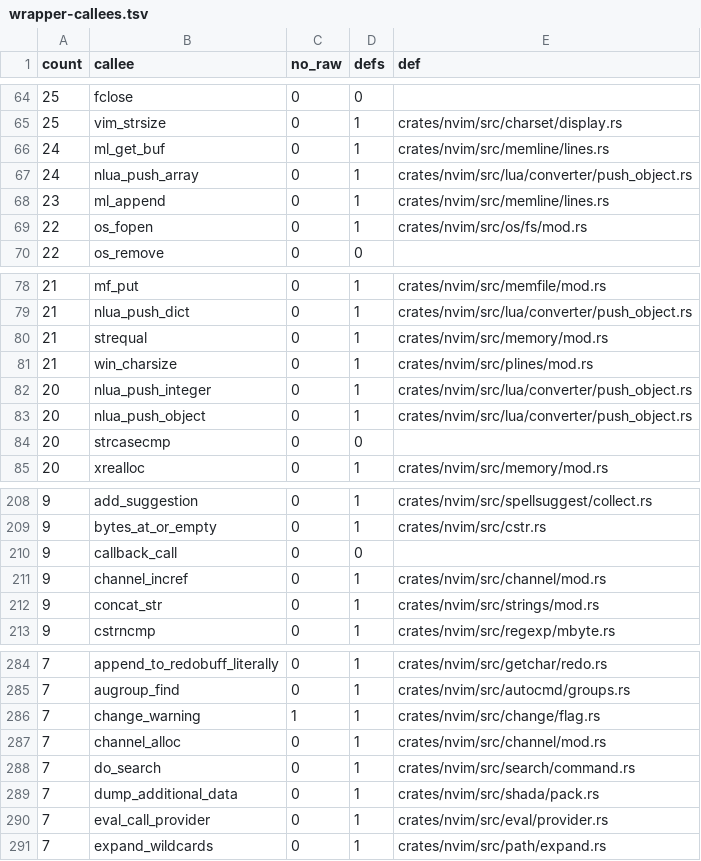
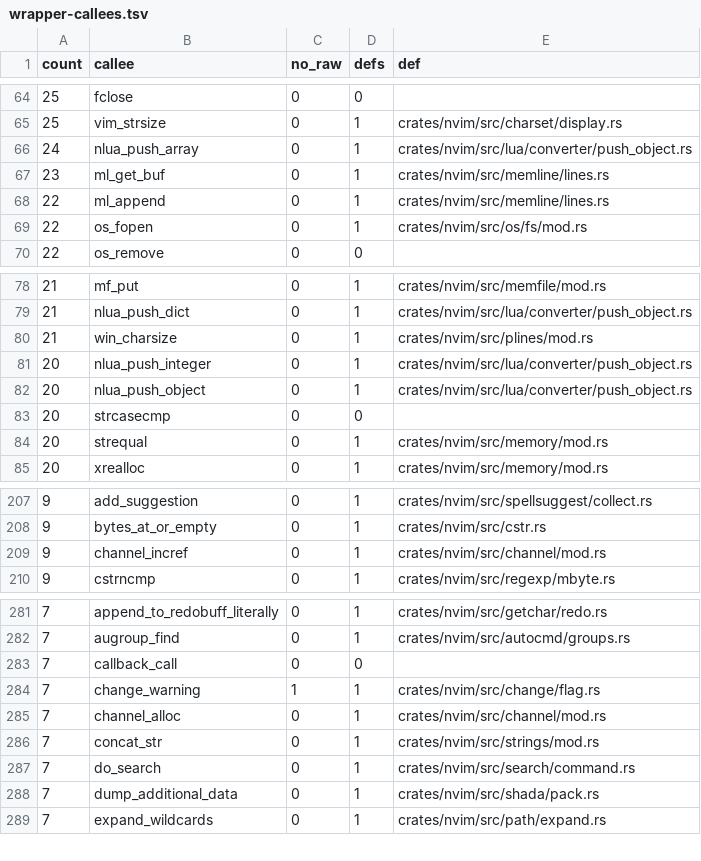
Before and after one commit to PsychoLlama/nvim.rs, a TSV file: metrics/wrapper-callees.tsv, drawn as a sheet; only a part is shown, gaps mark what is left out; the diff covers the shown part only.

Commit message:
Put the provider calls on forbid; treat a null job-options dict as empty
`jobstart(cmd, v:_null_dict)` and `termopen(cmd, v:_null_dict)` aborted in
`common_job_callbacks`, which took the options as `*mut Dict` and ended
with a `retain()` through it -- the same NULL dereference upstream has.
The function now takes `Option<&DictRef>` and three `&mut` slots: a null
dictionary names no callback, is never buffered into, and has no
reference to give the readers. `job_spec` covers both builtins.

The rest of the file follows:

- `eval_call_provider(&CStr, &CStr, ..)` and `eval_has_provider(&CStr, ..)`
  build `provider#<name>#Call`/`g:loaded_<name>_provider` as byte strings
  instead of `snprintf` into stack buffers, and autoload through
  `script_autoload_named`. Their callers in `clipboard`, `ex_cmds2`,
  `terminal/callbacks`, `mouse`, `ex_getln`, `startup` and `funcs/runtime`
  lose their `unsafe` blocks.
- `find_job` is safe over `channel_job_running` and a new
  `channel_stream_type` front (`channel/info.rs`); its three `job.rs`
  callers drop the block. `job_is_running` duplicated
  `channel_job_running` and is gone (`deprecated.rs` calls the original).
- `callback_reader_free` takes `&mut CallbackReader` (its `channel/mod.rs`
  and unit-test callers follow).
- `eval_fmt_source_name_line(buf, size)` becomes
  `eval_source_name_line() -> CString`, reading the frame name through a
  `sourcing_name_copy` front in `runtime/estack.rs`.
- `prompt_get_input` reads lines through `Lines` and joins them in a
  `Vec`; `prompt_invoke_callback` appends through `ml_append_bytes`.
- The prompt callback and interrupt are called through a duplicate rather
  than the buffer's own slot: the callback may replace itself (the `eval`
  row's prompt cases do) or wipe the buffer while it runs.

Growth: `runtime/estack.rs` +1 unchecked statement, the
`sourcing_name_copy` front (one read of the frame's name).

```diff
--- a/metrics/wrapper-callees.tsv
+++ b/metrics/wrapper-callees.tsv
@@ -65,5 +65,5 @@ count	callee	no_raw	defs	def
 25	vim_strsize	0	1	crates/nvim/src/charset/display.rs
-24	ml_get_buf	0	1	crates/nvim/src/memline/lines.rs
 24	nlua_push_array	0	1	crates/nvim/src/lua/converter/push_object.rs
-23	ml_append	0	1	crates/nvim/src/memline/lines.rs
+23	ml_get_buf	0	1	crates/nvim/src/memline/lines.rs
+22	ml_append	0	1	crates/nvim/src/memline/lines.rs
 22	os_fopen	0	1	crates/nvim/src/os/fs/mod.rs
@@ -79,3 +79,2 @@ count	callee	no_raw	defs	def
 21	nlua_push_dict	0	1	crates/nvim/src/lua/converter/push_object.rs
-21	strequal	0	1	crates/nvim/src/memory/mod.rs
 21	win_charsize	0	1	crates/nvim/src/plines/mod.rs
@@ -84,2 +83,3 @@ count	callee	no_raw	defs	def
 20	strcasecmp	0	0	
+20	strequal	0	1	crates/nvim/src/memory/mod.rs
 20	xrealloc	0	1	crates/nvim/src/memory/mod.rs
@@ -209,5 +208,3 @@ count	callee	no_raw	defs	def
 9	bytes_at_or_empty	0	1	crates/nvim/src/cstr.rs
-9	callback_call	0	0	
 9	channel_incref	0	1	crates/nvim/src/channel/mod.rs
-9	concat_str	0	1	crates/nvim/src/strings/mod.rs
 9	cstrncmp	0	1	crates/nvim/src/regexp/mbyte.rs
@@ -285,7 +282,8 @@ count	callee	no_raw	defs	def
 7	augroup_find	0	1	crates/nvim/src/autocmd/groups.rs
+7	callback_call	0	0	
 7	change_warning	1	1	crates/nvim/src/change/flag.rs
 7	channel_alloc	0	1	crates/nvim/src/channel/mod.rs
+7	concat_str	0	1	crates/nvim/src/strings/mod.rs
 7	do_search	0	1	crates/nvim/src/search/command.rs
 7	dump_additional_data	0	1	crates/nvim/src/shada/pack.rs
-7	eval_call_provider	0	1	crates/nvim/src/eval/provider.rs
 7	expand_wildcards	0	1	crates/nvim/src/path/expand.rs
```
Also changed, not shown: 6 added rows, 15 removed rows and 7 edited cells elsewhere in this file, metrics/finish-list.tsv, 19 other files.
